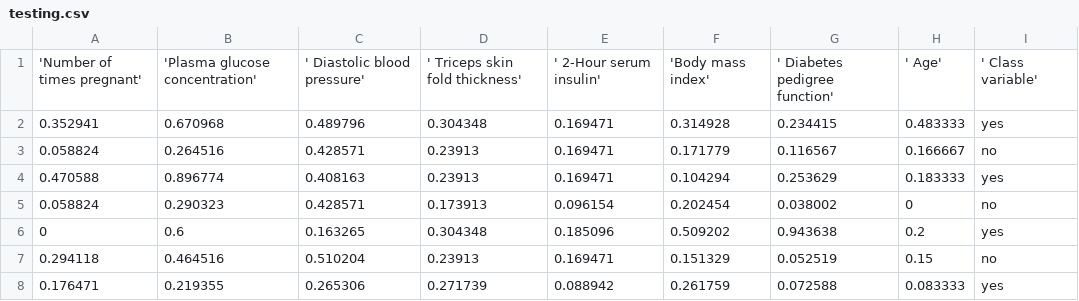
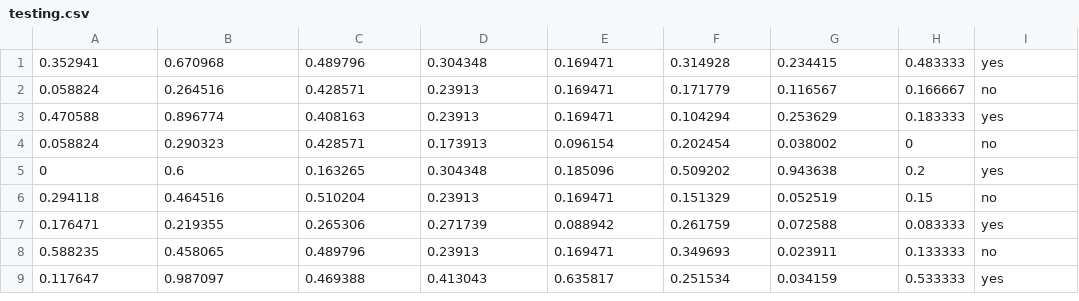
Before and after one commit to TatendaChivasa/COMP3308-A2, a CSV file: testing.csv, drawn as a sheet; only a part is shown; the shorter side is filled out with more unchanged rows.

```diff
--- a/testing.csv
+++ b/testing.csv
@@ -1,2 +1 @@
-'Number of times pregnant','Plasma glucose concentration',' Diastolic blood pressure',' Triceps skin fold thickness',' 2-Hour serum insulin','Body mass index',' Diabetes pedigree function',' Age',' Class variable'
 0.352941,0.670968,0.489796,0.304348,0.169471,0.314928,0.234415,0.483333,yes
```
Also changed, not shown: training.csv, 4 other files.
